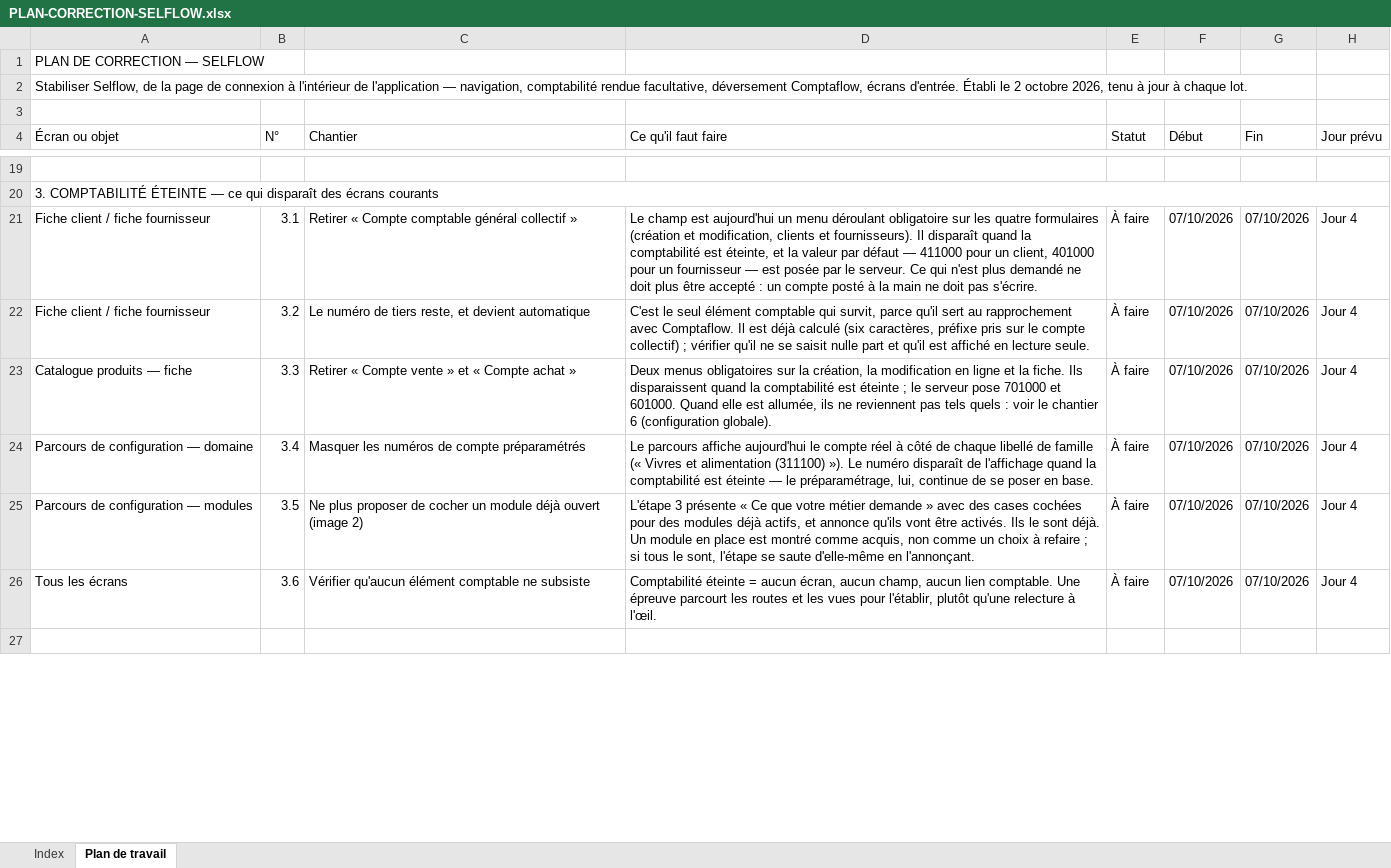
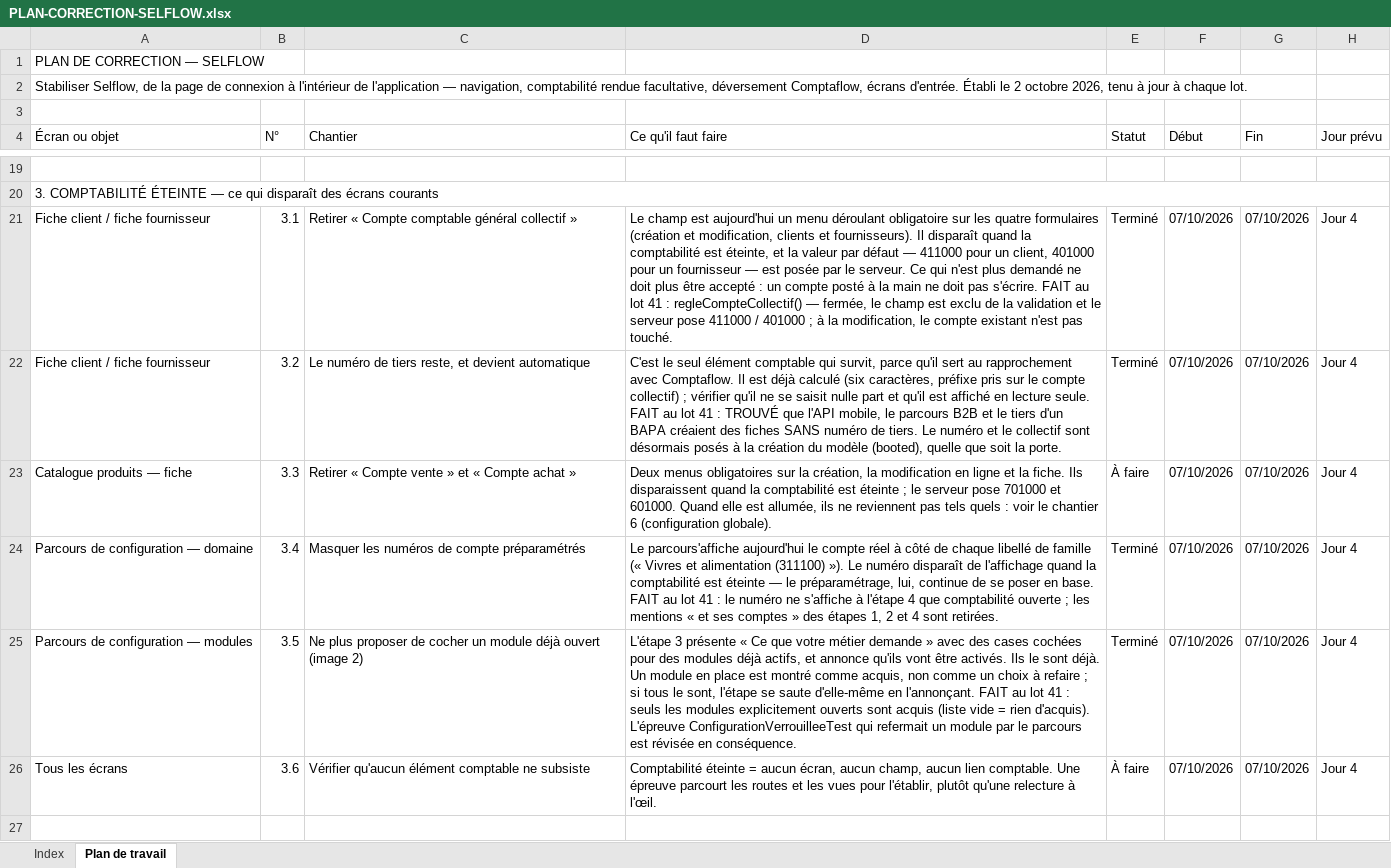
Before and after one commit to IT-dcknowing/Selflow, an Excel workbook: PLAN-CORRECTION-SELFLOW.xlsx, sheet Plan de travail, drawn as a sheet; only a part is shown, gaps mark what is left out; values as stored, in another font and other column widths than the file's, no cell formats; the diff names each change by its address in the sheet, - before the commit and + after, or states it on an @@ line.

```diff
--- a/PLAN-CORRECTION-SELFLOW.xlsx (sheet Plan de travail)
+++ b/PLAN-CORRECTION-SELFLOW.xlsx (sheet Plan de travail)
-D21 (Ce qu'il faut faire): …pas s'écrire.
+D21 (Ce qu'il faut faire): …pas s'écrire. FAIT au lot 41 : regleCompteCollectif() — fermée, le champ est exclu de la validation et le serveur pose 411000 / 401000 ; à la modification, le compte existant n'est pas touché.
-E21:E22 (Statut): À faire
+E21:E22 (Statut): Terminé
-D22 (Ce qu'il faut faire): …lecture seule.
+D22 (Ce qu'il faut faire): …lecture seule. FAIT au lot 41 : TROUVÉ que l'API mobile, le parcours B2B et le tiers d'un BAPA créaient des fiches SANS numéro de tiers. Le numéro et le collectif sont désormais posés à la création du modèle (booted), quelle que soit la porte.
-D24 (Ce qu'il faut faire): Le parcours affiche aujourd'hui le compte réel à côté de chaque libellé de famille (« Vivres et alimentation (311100) »). Le numéro disparaît de l'affichage quand la comptabilité est éteinte — le préparamétrage, lui, continue de se poser en base.
+D24 (Ce qu'il faut faire): Le parcours'affiche aujourd'hui le compte réel à côté de chaque libellé de famille (« Vivres et alimentation (311100) »). Le numéro disparaît de l'affichage quand la comptabilité est éteinte — le préparamétrage, lui, continue de se poser en base. FAIT au lot 41 : le numéro ne s'affiche à l'étape 4 que comptabilité ouverte ; les mentions « et ses comptes » des étapes 1, 2 et 4 sont retirées.
-E24:E25 (Statut): À faire
+E24:E25 (Statut): Terminé
-D25 (Ce qu'il faut faire): …en l'annonçant.
+D25 (Ce qu'il faut faire): …en l'annonçant. FAIT au lot 41 : seuls les modules explicitement ouverts sont acquis (liste vide = rien d'acquis). L'épreuve ConfigurationVerrouilleeTest qui refermait un module par le parcours est révisée en conséquence.
```
Also changed, not shown: sheet Index, cell formats, 12 other files.
